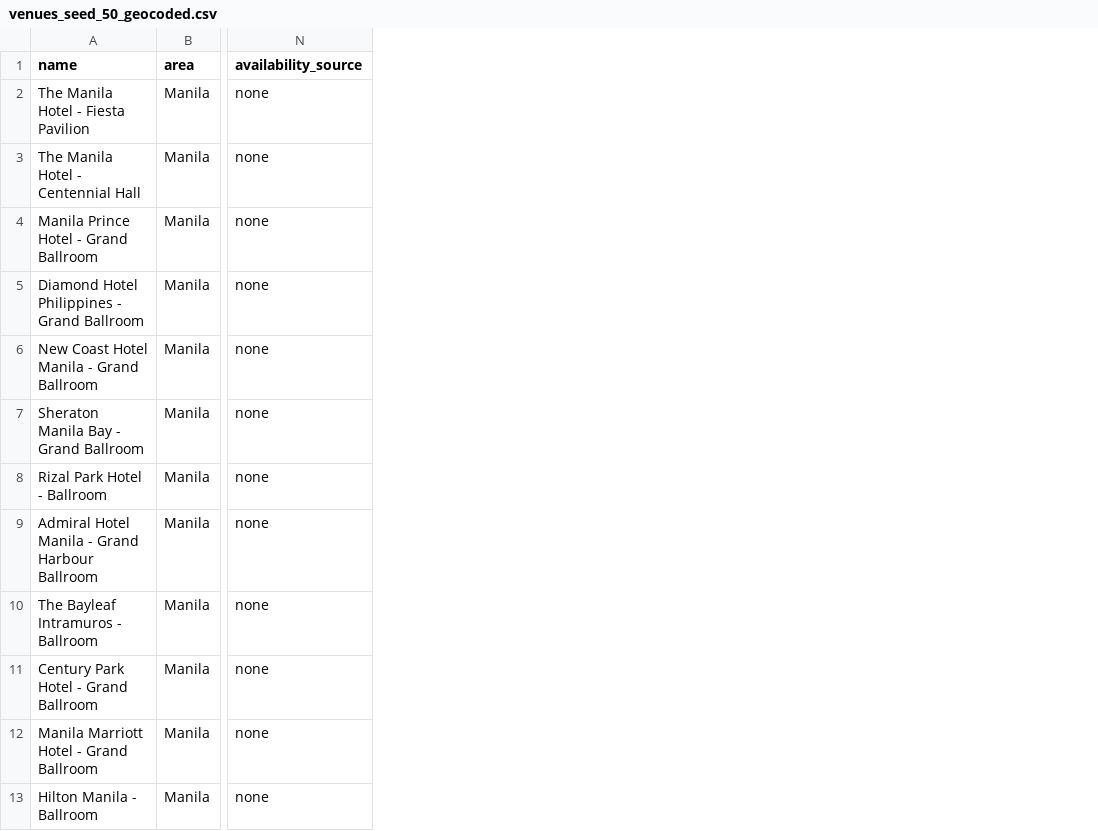
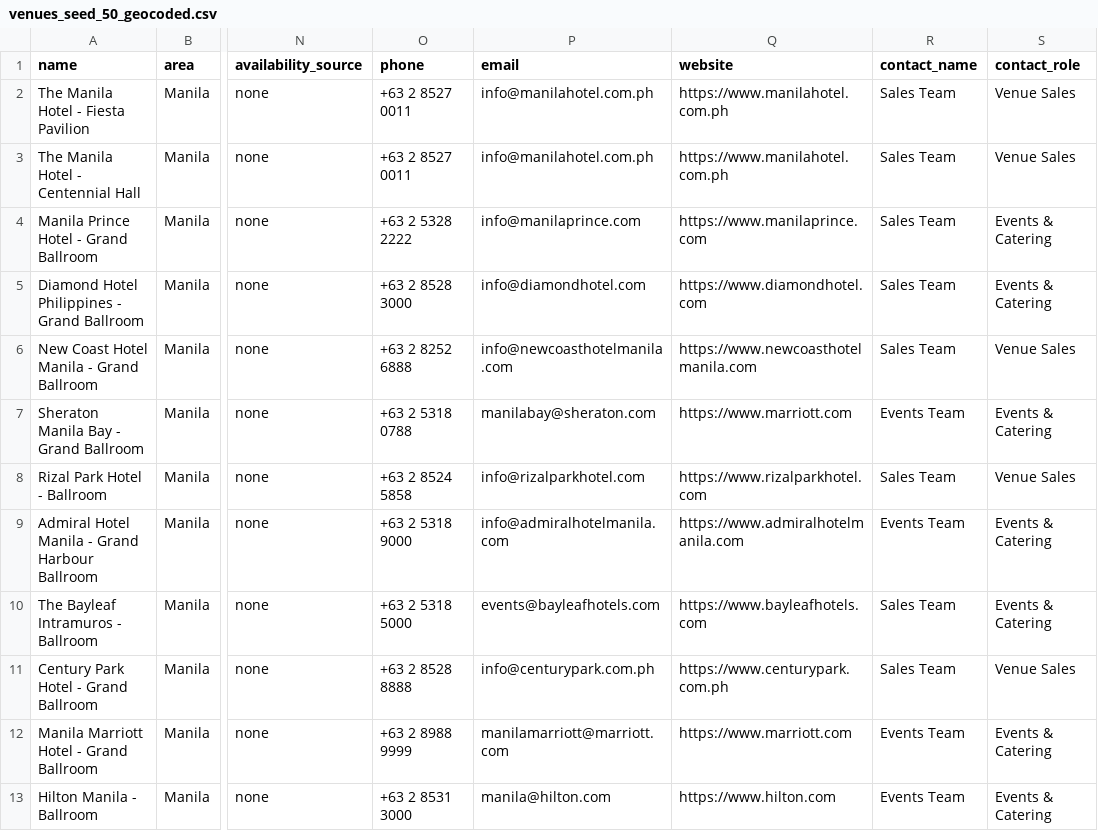
Before and after one commit to meGusztav/VenuePrototype, a CSV file: venues_seed_50_geocoded.csv, drawn as a sheet; only a part is shown, gaps mark what is left out; the diff names each change by its address in the sheet, - before the commit and + after, or states it on an @@ line.

Commit message:
contactInfoAdd

```diff
--- a/venues_seed_50_geocoded.csv
+++ b/venues_seed_50_geocoded.csv
+column O (phone), rows 2-13: +63 2 8527 0011 | +63 2 8527 0011 | +63 2 5328 2222 | +63 2 8528 3000 | +63 2 8252 6888 | +63 2 5318 0788 | +63 2 8524 5858 | +63 2 5318 9000 | +63 2 5318 5000 | +63 2 8528 8888 | +63 2 8988 9999 | +63 2 8531 3000
+column P (email), rows 2-13: info@manilahotel.com.ph | info@manilahotel.com.ph | info@manilaprince.com | info@diamondhotel.com | info@newcoasthotelmanila.com | manilabay@sheraton.com | info@rizalparkhotel.com | info@admiralhotelmanila.com | events@bayleafhotels.com | info@centurypark.com.ph | manilamarriott@marriott.com | manila@hilton.com
+column Q (website), rows 2-13: https://www.manilahotel.com.ph | https://www.manilahotel.com.ph | https://www.manilaprince.com | https://www.diamondhotel.com | https://www.newcoasthotelmanila.com | https://www.marriott.com | https://www.rizalparkhotel.com | https://www.admiralhotelmanila.com | https://www.bayleafhotels.com | https://www.centurypark.com.ph | https://www.marriott.com | https://www.hilton.com
+column R (contact_name), rows 2-13: Sales Team | Sales Team | Sales Team | Sales Team | Sales Team | Events Team | Sales Team | Events Team | Sales Team | Sales Team | Events Team | Events Team
+column S (contact_role), rows 2-13: Venue Sales | Venue Sales | Events & Catering | Events & Catering | Venue Sales | Events & Catering | Venue Sales | Events & Catering | Events & Catering | Venue Sales | Events & Catering | Events & Catering
```
Also changed, not shown: 4 other files.
